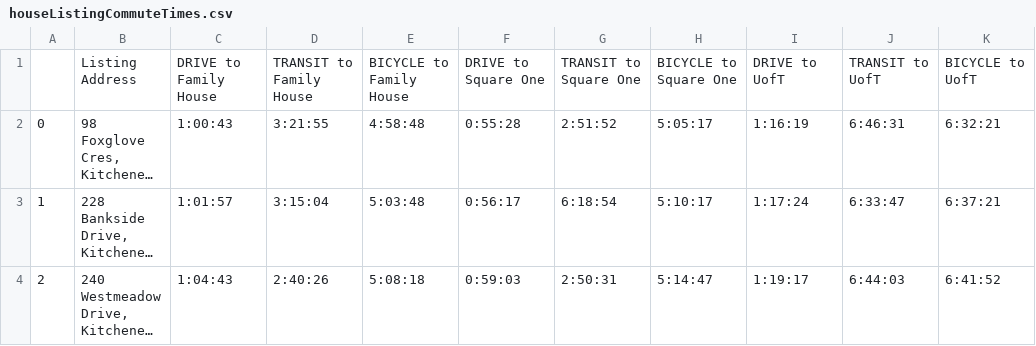
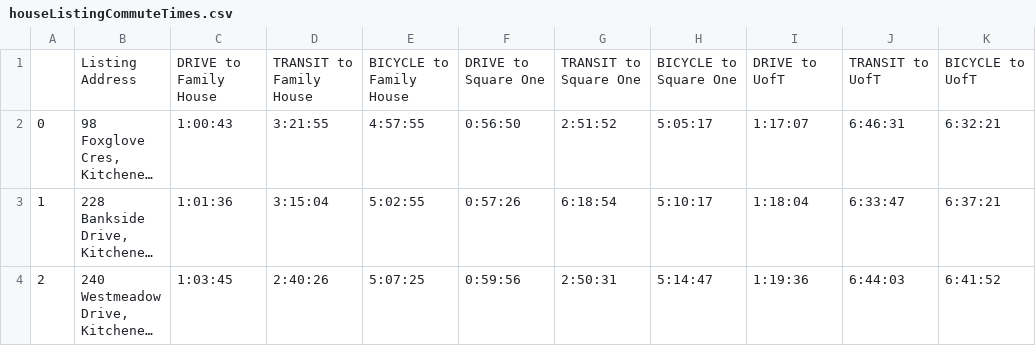
Before and after one commit to Mathuran/HouseHunterAI, a CSV file: src/houseListingCommuteTimes.csv, drawn as a sheet; long unchanged cells end in …; the diff names each change by its address in the sheet, - before the commit and + after, or states it on an @@ line.

```diff
--- a/src/houseListingCommuteTimes.csv
+++ b/src/houseListingCommuteTimes.csv
-E2: 4:58:48
+E2: 4:57:55
-F2: 0:55:28
+F2: 0:56:50
-I2: 1:16:19
+I2: 1:17:07
-C3: 1:01:57
+C3: 1:01:36
-E3: 5:03:48
+E3: 5:02:55
-F3: 0:56:17
+F3: 0:57:26
-I3: 1:17:24
+I3: 1:18:04
-C4: 1:04:43
+C4: 1:03:45
-E4: 5:08:18
+E4: 5:07:25
-F4: 0:59:03
+F4: 0:59:56
-I4: 1:19:17
+I4: 1:19:36
```
Also changed, not shown: 1 other file.
